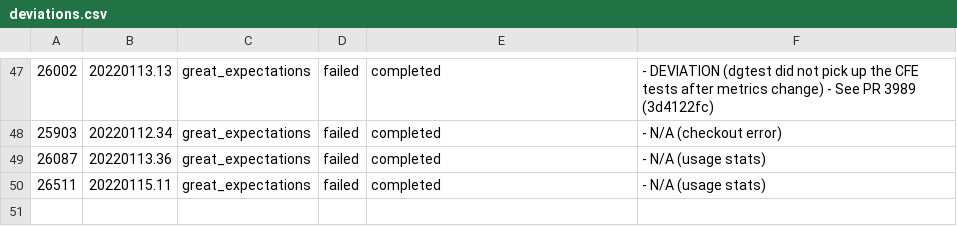
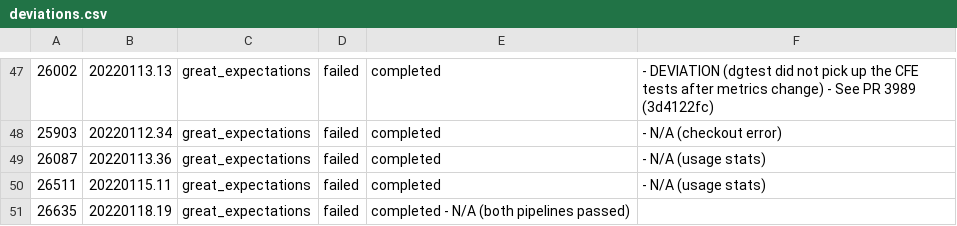
Before and after one commit to greatexpectationslabs/dgtest, a CSV file: analysis/deviations.csv, drawn as a sheet; only a part is shown, gaps mark what is left out; the diff names each change by its address in the sheet, - before the commit and + after, or states it on an @@ line.

```diff
--- a/analysis/deviations.csv
+++ b/analysis/deviations.csv
+row 51: 26635 | 20220118.19 | great_expectations | failed | completed - N/A (both pipelines passed)
```
Also changed, not shown: analysis/azure_runs.csv, 1 other file.
